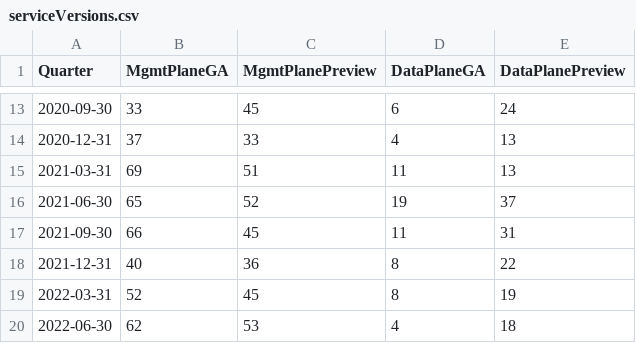
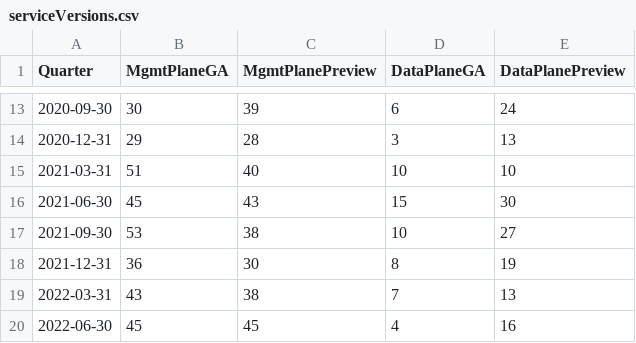
Before and after one commit to mikekistler/sdk-releases, a CSV file: serviceVersions.csv, drawn as a sheet; only a part is shown, gaps mark what is left out; the diff covers the shown part only.

```diff
--- a/serviceVersions.csv
+++ b/serviceVersions.csv
@@ -13,8 +13,8 @@ Quarter, MgmtPlaneGA, MgmtPlanePreview, DataPlaneGA, DataPlanePreview
-2020-09-30,33,45,6,24
-2020-12-31,37,33,4,13
-2021-03-31,69,51,11,13
-2021-06-30,65,52,19,37
-2021-09-30,66,45,11,31
-2021-12-31,40,36,8,22
-2022-03-31,52,45,8,19
-2022-06-30,62,53,4,18
+2020-09-30,30,39,6,24
+2020-12-31,29,28,3,13
+2021-03-31,51,40,10,10
+2021-06-30,45,43,15,30
+2021-09-30,53,38,10,27
+2021-12-31,36,30,8,19
+2022-03-31,43,38,7,13
+2022-06-30,45,45,4,16
```
Also changed, not shown: 32 edited cells elsewhere in this file, 4 other files.
